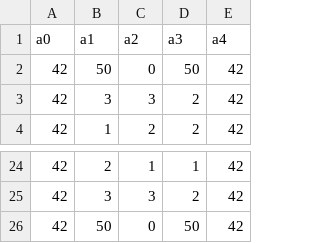
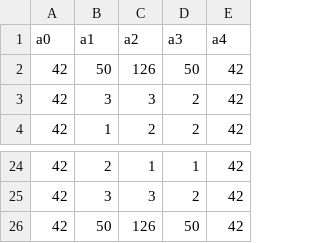
Before and after one commit to ThomasGysemans/IUT-Microsoft-World-Conquest, a CSV file: assets/maps/couloir-6.csv, drawn as a sheet; only a part is shown, gaps mark what is left out.

```diff
--- a/assets/maps/couloir-6.csv
+++ b/assets/maps/couloir-6.csv
@@ -1,3 +1,3 @@
 a0,a1,a2,a3,a4
-42,50,0,50,42
+42,50,126,50,42
 42,3,3,2,42
@@ -25,2 +25,2 @@ a0,a1,a2,a3,a4
 42,3,3,2,42
-42,50,0,50,42
+42,50,126,50,42
```
Also changed, not shown: assets/0-colors.csv, assets/maps/cour.csv, 4 other files.
